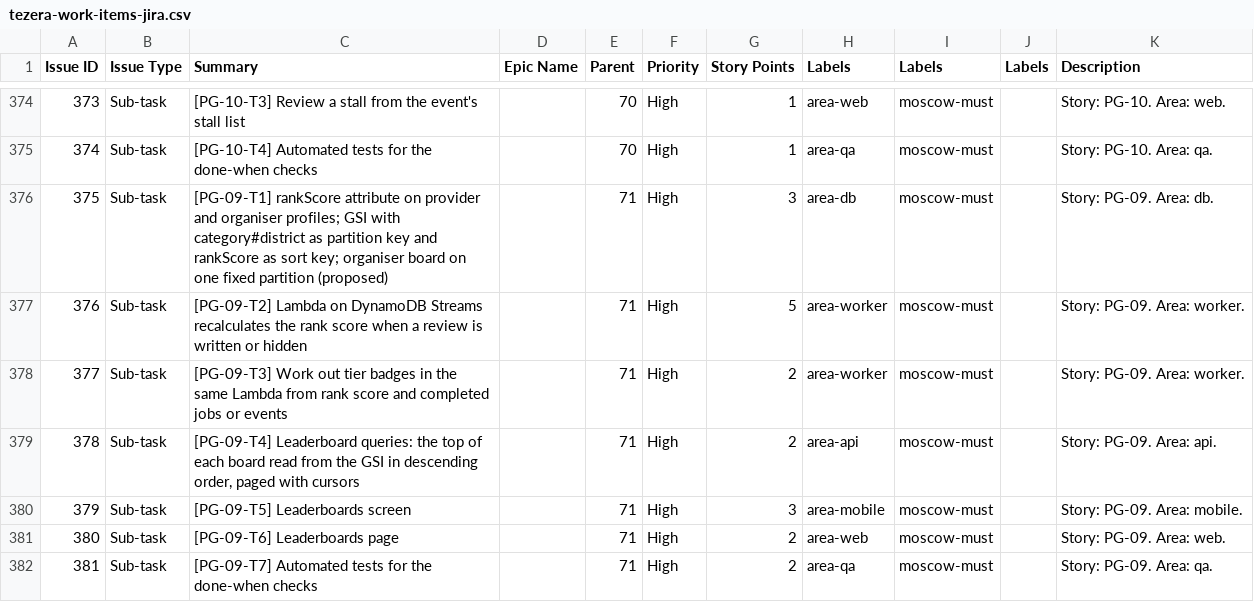
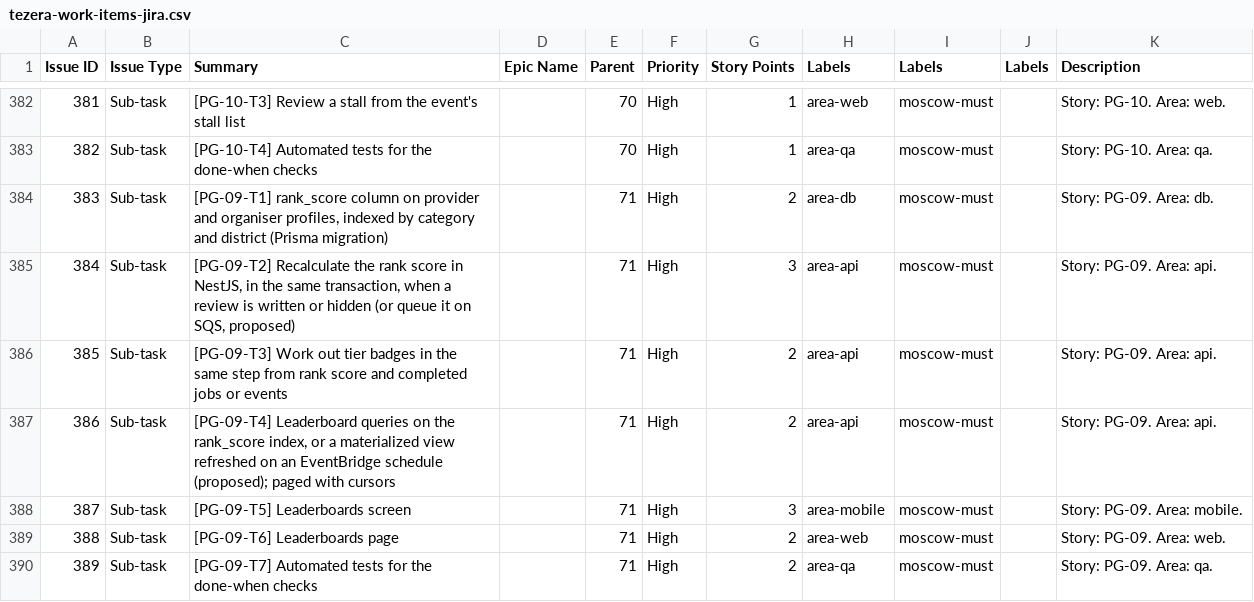
Before and after one commit to Tezera-LK/ATP, a CSV file: research/tezera-work-items-jira.csv, drawn as a sheet; only a part is shown, gaps mark what is left out; addresses are those after the commit; the diff covers the shown part only; the diff names each change by its address in the sheet, - before the commit and + after, or states it on an @@ line.

```diff
--- a/research/tezera-work-items-jira.csv
+++ b/research/tezera-work-items-jira.csv
@@ column A (Issue ID) renumbered from row 126 down @@
-C384 (Summary): [PG-09-T1] rankScore attribute on provider and organiser profiles; GSI with category#district as partition key and rankScore as sort key; organiser board on one fixed partition (proposed)
+C384 (Summary): [PG-09-T1] rank_score column on provider and organiser profiles, indexed by category and district (Prisma migration)
-G384 (Story Points): 3
+G384 (Story Points): 2
-C385 (Summary): [PG-09-T2] Lambda on DynamoDB Streams recalculates the rank score when a review is written or hidden
+C385 (Summary): [PG-09-T2] Recalculate the rank score in NestJS, in the same transaction, when a review is written or hidden (or queue it on SQS, proposed)
-G385 (Story Points): 5
+G385 (Story Points): 3
-H385:H386 (Labels): area-worker
+H385:H386 (Labels): area-api
-K385:K386 (Description): Story: PG-09. Area: worker.
+K385:K386 (Description): Story: PG-09. Area: api.
-C386 (Summary): …the same Lambda from rank…
+C386 (Summary): …the same step from rank…
-C387 (Summary): [PG-09-T4] Leaderboard queries: the top of each board read from the GSI in descending order, paged with…
+C387 (Summary): [PG-09-T4] Leaderboard queries on the rank_score index, or a materialized view refreshed on an EventBridge schedule (proposed); paged with…
```
Also changed, not shown: 8 added rows and 92 edited cells elsewhere in this file, 20 other files.
